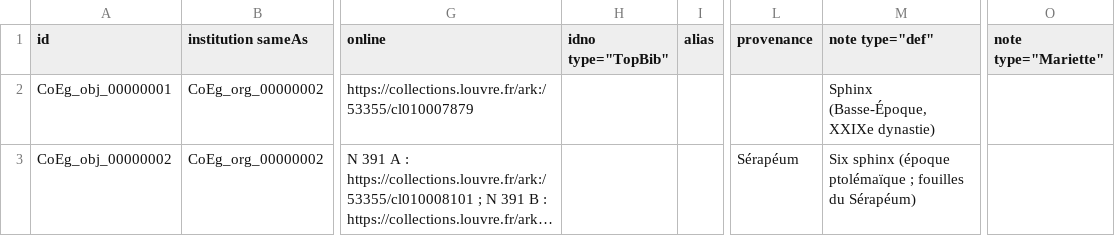
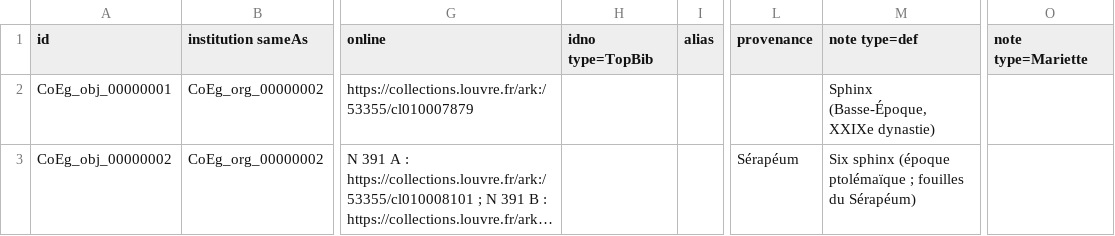
Before and after one commit to ThLebee/CoEg, a CSV file: archives/CoEg_Index/2021-07/CoEg_Index_obj.csv, drawn as a sheet; only a part is shown, gaps mark what is left out; long unchanged cells end in …; the diff names each change by its address in the sheet, - before the commit and + after, or states it on an @@ line.

Commit message:
Update CoEg_Index_obj.csv

```diff
--- a/archives/CoEg_Index/2021-07/CoEg_Index_obj.csv
+++ b/archives/CoEg_Index/2021-07/CoEg_Index_obj.csv
-H1: idno type="TopBib"
+H1: idno type=TopBib
-M1: note type="def"
+M1: note type=def
-O1: note type="Mariette"
+O1: note type=Mariette
```
